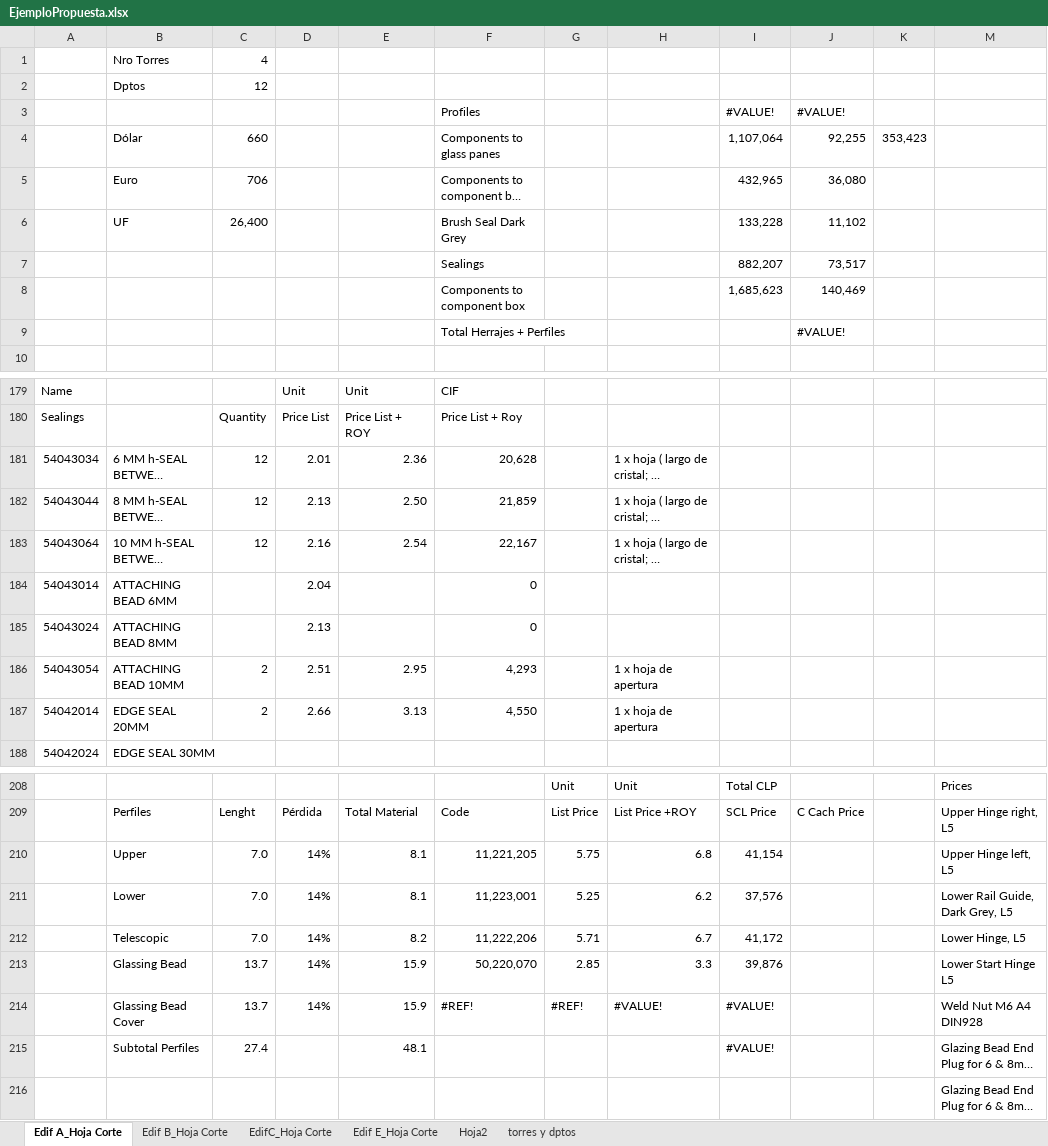
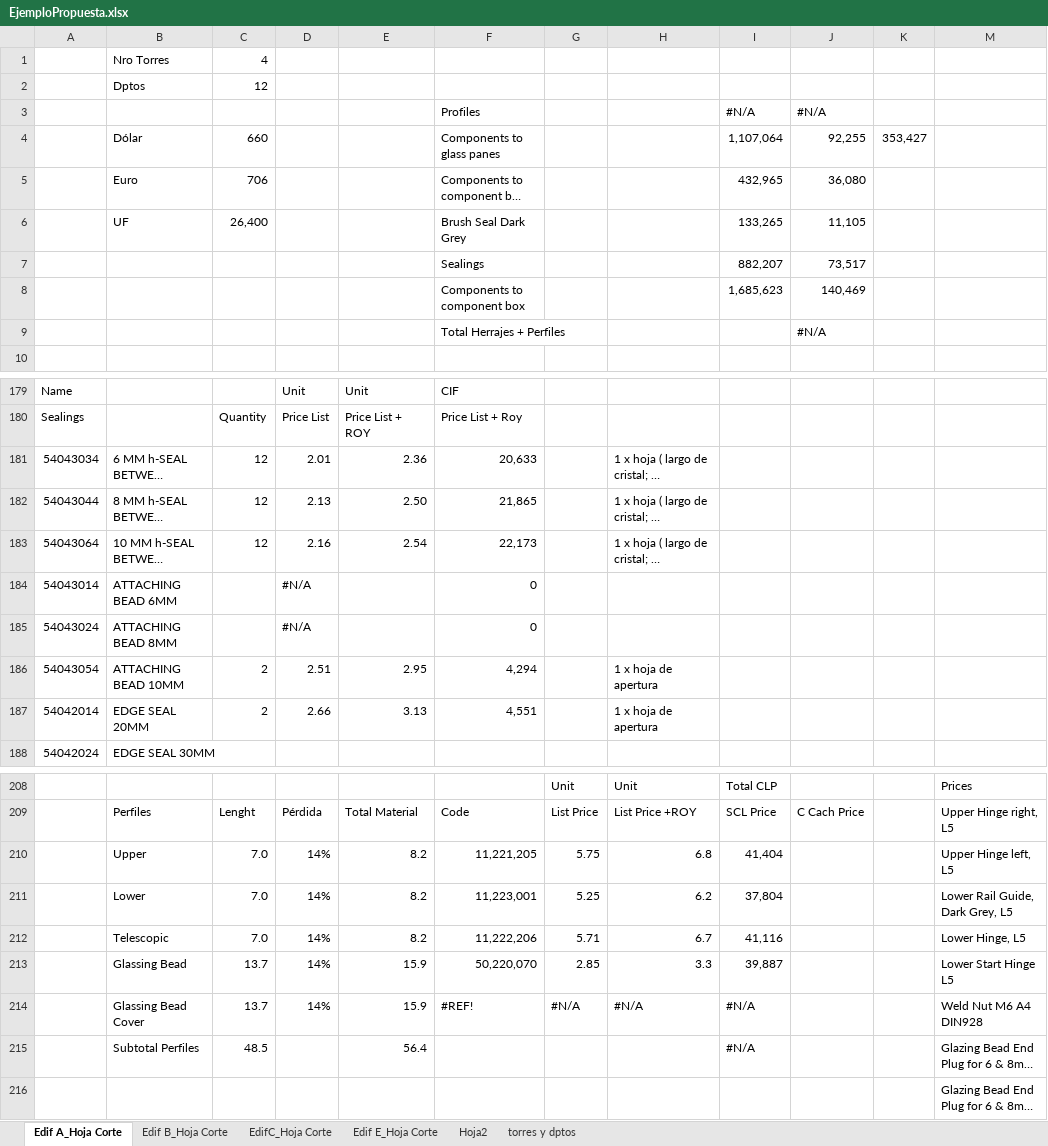
Before and after one commit to MCRogersI/Panorama, an Excel workbook: EjemploPropuesta.xlsx, sheet Edif A_Hoja Corte, drawn as a sheet; only a part is shown, gaps mark what is left out; long unchanged cells end in …; values as stored, in another font and other column widths than the file's, no cell formats; removed rows and columns are numbered as before the commit, all else as after; rows hold the shown columns only; the diff covers the shown part only; the diff names each change by its address in the sheet, - before the commit and + after, or states it on an @@ line.

```diff
--- a/EjemploPropuesta.xlsx (sheet Edif A_Hoja Corte)
+++ b/EjemploPropuesta.xlsx (sheet Edif A_Hoja Corte)
-row 3:  |  |  |  |  | Profiles |  |  | #VALUE! | #VALUE!
+row 3:  |  |  |  |  | Profiles |  |  | #N/A | #N/A
-K4: 353,423
+K4: 353,427
-I6: 133,228
+I6: 133,265
-J6: 11,102
+J6: 11,105
-J9: #VALUE!
+J9: #N/A
-F181: 20,628
+F181: 20,633
-F182: 21,859
+F182: 21,865
-F183: 22,167
+F183: 22,173
-D184: 2.04
+D184: #N/A
-D185: 2.13
+D185: #N/A
-F186: 4,293
+F186: 4,294
-F187: 4,550
+F187: 4,551
-E210:E211: 8.1
+E210:E211: 8.2
-I210: 41,154
+I210: 41,404
-I211: 37,576
+I211: 37,804
-I212: 41,172
+I212: 41,116
-I213: 39,876
+I213: 39,887
-G214: #REF!
+G214: #N/A
-H214: #VALUE!
+H214: #N/A
-I214:I215: #VALUE!
+I214:I215: #N/A
-C215: 27.4
+C215: 48.5
-E215: 48.1
+E215: 56.4
```
Also changed, not shown: 13 edited cells elsewhere in this sheet, sheet EdifC_Hoja Corte, sheet Edif B_Hoja Corte, cell formats, formulas that keep their value, charts or pictures, 3 other files.
